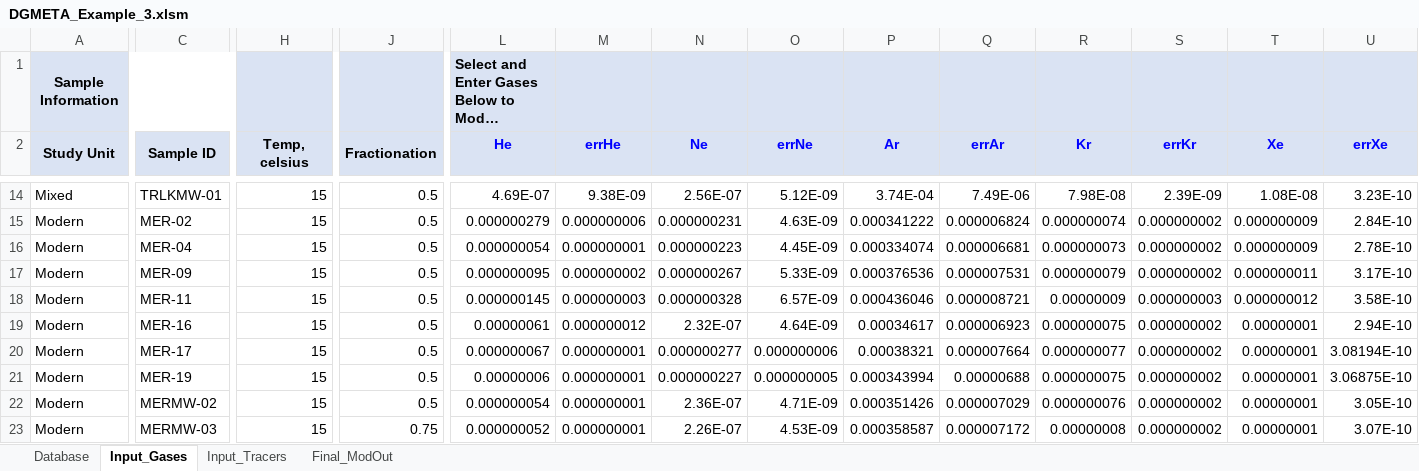
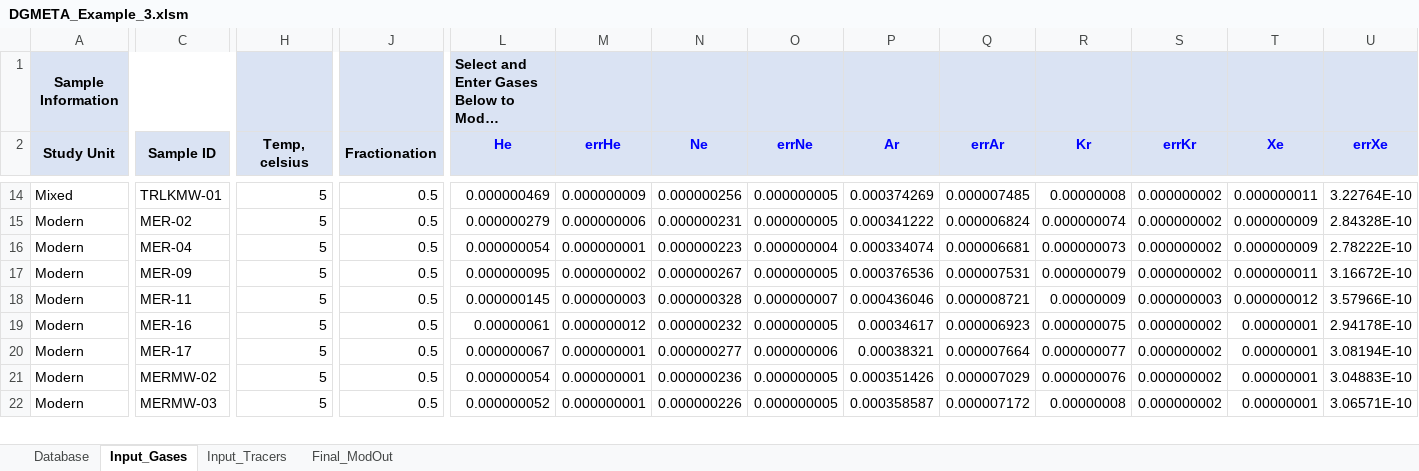
Before and after one commit to bcjurgens/DGMETA, an Excel workbook: Examples/DGMETA_Example_3.xlsm, sheet Input_Gases, drawn as a sheet; only a part is shown, gaps mark what is left out; long unchanged cells end in …; values as stored, in another font and other column widths than the file's, no borders; removed rows and columns are numbered as before the commit, all else as after; rows hold the shown columns only; the diff covers the shown part only; the diff names each change by its address in the sheet, - before the commit and + after, or states it on an @@ line.

```diff
--- a/Examples/DGMETA_Example_3.xlsm (sheet Input_Gases)
+++ b/Examples/DGMETA_Example_3.xlsm (sheet Input_Gases)
-H14:H20 (Temp, celsius): 15
+H14:H20 (Temp, celsius): 5
-L14 (He): 4.69E-07
+L14 (He): 0.000000469
-M14 (errHe): 9.38E-09
+M14 (errHe): 0.000000009
-N14 (Ne): 2.56E-07
+N14 (Ne): 0.000000256
-O14 (errNe): 5.12E-09
+O14 (errNe): 0.000000005
-P14 (Ar): 3.74E-04
+P14 (Ar): 0.000374269
-Q14 (errAr): 7.49E-06
+Q14 (errAr): 0.000007485
-R14 (Kr): 7.98E-08
+R14 (Kr): 0.00000008
-S14 (errKr): 2.39E-09
+S14 (errKr): 0.000000002
-T14 (Xe): 1.08E-08
+T14 (Xe): 0.000000011
-U14 (errXe): 3.23E-10
+U14 (errXe): 3.22764E-10
-O15 (errNe): 4.63E-09
+O15 (errNe): 0.000000005
-U15 (errXe): 2.84E-10
+U15 (errXe): 2.84328E-10
-O16 (errNe): 4.45E-09
+O16 (errNe): 0.000000004
-U16 (errXe): 2.78E-10
+U16 (errXe): 2.78222E-10
-O17 (errNe): 5.33E-09
+O17 (errNe): 0.000000005
-U17 (errXe): 3.17E-10
+U17 (errXe): 3.16672E-10
-O18 (errNe): 6.57E-09
+O18 (errNe): 0.000000007
-U18 (errXe): 3.58E-10
+U18 (errXe): 3.57966E-10
-N19 (Ne): 2.32E-07
+N19 (Ne): 0.000000232
-O19 (errNe): 4.64E-09
+O19 (errNe): 0.000000005
-U19 (errXe): 2.94E-10
+U19 (errXe): 2.94178E-10
-row 21: Modern | MER-19 | 15 | 0.5 | 0.00000006 | 0.000000001 | 0.000000227 | 0.000000005 | 0.000343994 | 0.00000688 | 0.000000075 | 0.000000002 | 0.00000001 | 3.06875E-10
-H21:H22 (Temp, celsius): 15
+H21:H22 (Temp, celsius): 5
-N21 (Ne): 2.36E-07
+N21 (Ne): 0.000000236
-O21 (errNe): 4.71E-09
+O21 (errNe): 0.000000005
-U21 (errXe): 3.05E-10
+U21 (errXe): 3.04883E-10
-J22 (Fractionation): 0.75
+J22 (Fractionation): 0.5
-N22 (Ne): 2.26E-07
+N22 (Ne): 0.000000226
-O22 (errNe): 4.53E-09
+O22 (errNe): 0.000000005
-U22 (errXe): 3.07E-10
+U22 (errXe): 3.06571E-10
```
Also changed, not shown: 1 added row, 550 edited cells and cell formats elsewhere in this sheet, sheet Final_ModOut, sheet Input_Tracers.
